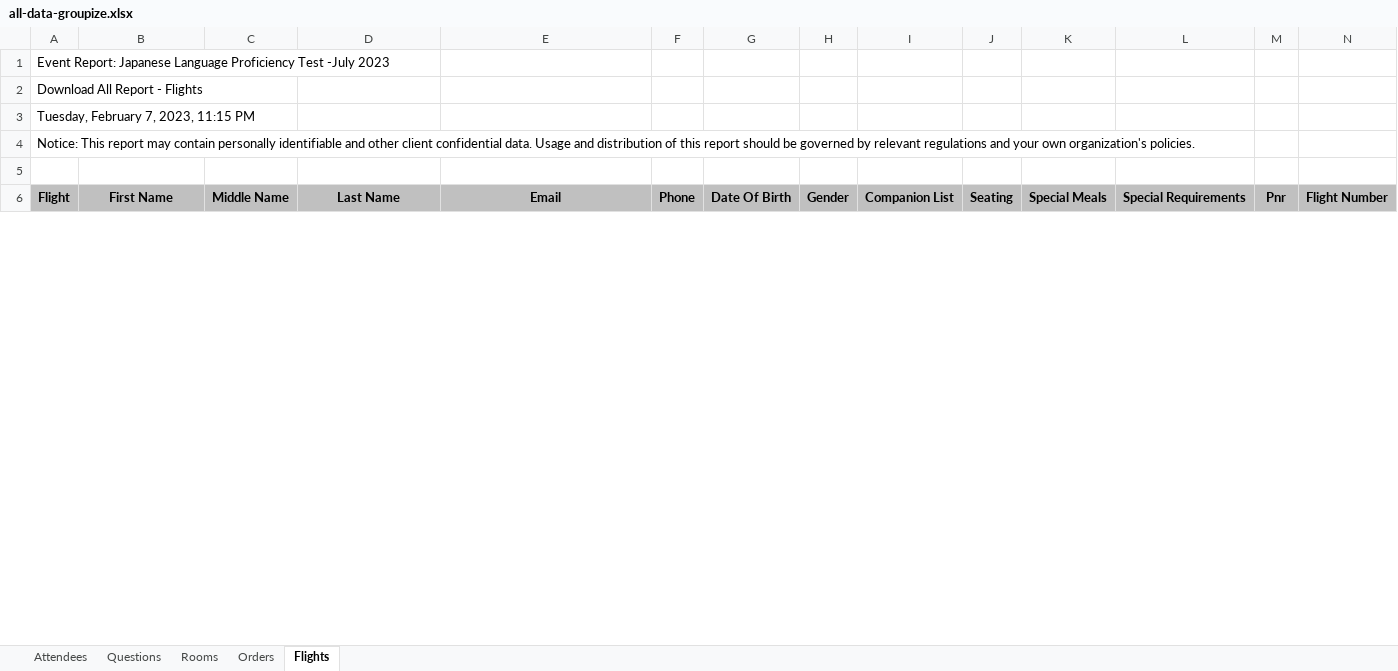
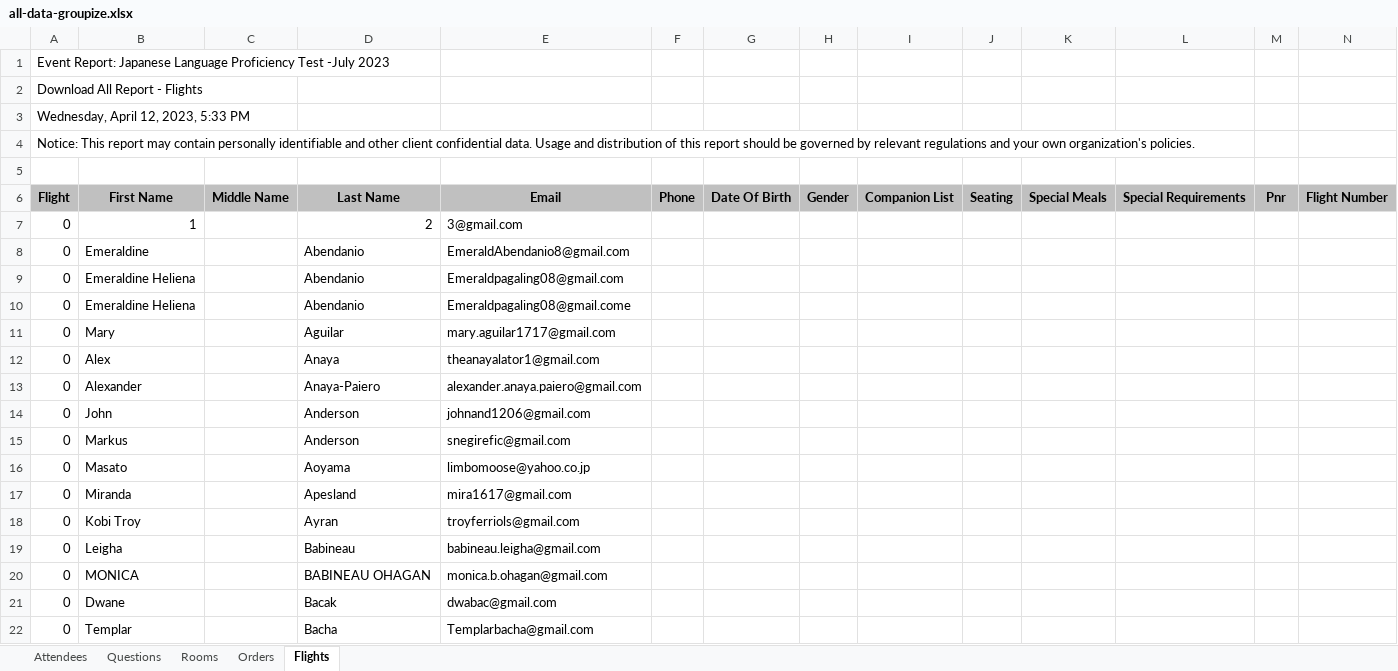
Before and after one commit to arcualberta/JLPT, an Excel workbook: JLPTProcessor/all-data-groupize.xlsx, sheet Flights, drawn as a sheet; only a part is shown; values as stored, in another font and other column widths than the file's, no borders; rows hold the shown columns only; the diff covers the shown part only; the diff names each change by its address in the sheet, - before the commit and + after, or states it on an @@ line.

```diff
--- a/JLPTProcessor/all-data-groupize.xlsx (sheet Flights)
+++ b/JLPTProcessor/all-data-groupize.xlsx (sheet Flights)
-A3: Tuesday, February 7, 2023, 11:15 PM
+A3: Wednesday, April 12, 2023, 5:33 PM
+row 7: 0 | 1 |  | 2 | 3@gmail.com
+row 8: 0 | Emeraldine |  | Abendanio | EmeraldAbendanio8@gmail.com
+row 9: 0 | Emeraldine Heliena |  | Abendanio | Emeraldpagaling08@gmail.com
+row 10: 0 | Emeraldine Heliena |  | Abendanio | Emeraldpagaling08@gmail.come
+row 11: 0 | Mary |  | Aguilar | mary.aguilar1717@gmail.com
+row 12: 0 | Alex |  | Anaya | theanayalator1@gmail.com
+row 13: 0 | Alexander |  | Anaya-Paiero | alexander.anaya.paiero@gmail.com
+row 14: 0 | John |  | Anderson | johnand1206@gmail.com
+row 15: 0 | Markus |  | Anderson | snegirefic@gmail.com
+row 16: 0 | Masato |  | Aoyama | limbomoose@yahoo.co.jp
+row 17: 0 | Miranda |  | Apesland | mira1617@gmail.com
+row 18: 0 | Kobi Troy |  | Ayran | troyferriols@gmail.com
+row 19: 0 | Leigha |  | Babineau | babineau.leigha@gmail.com
+row 20: 0 | MONICA |  | BABINEAU OHAGAN | monica.b.ohagan@gmail.com
+row 21: 0 | Dwane |  | Bacak | dwabac@gmail.com
+row 22: 0 | Templar |  | Bacha | Templarbacha@gmail.com
```
Also changed, not shown: 300 added rows and 18 edited cells elsewhere in this sheet, sheet Questions, sheet Attendees, sheet Orders, sheet Rooms, 17 other files.
